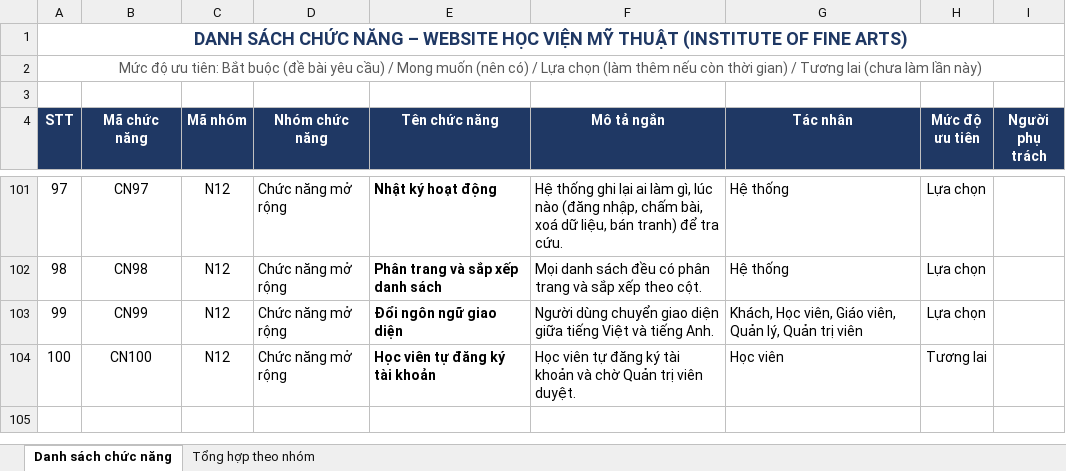
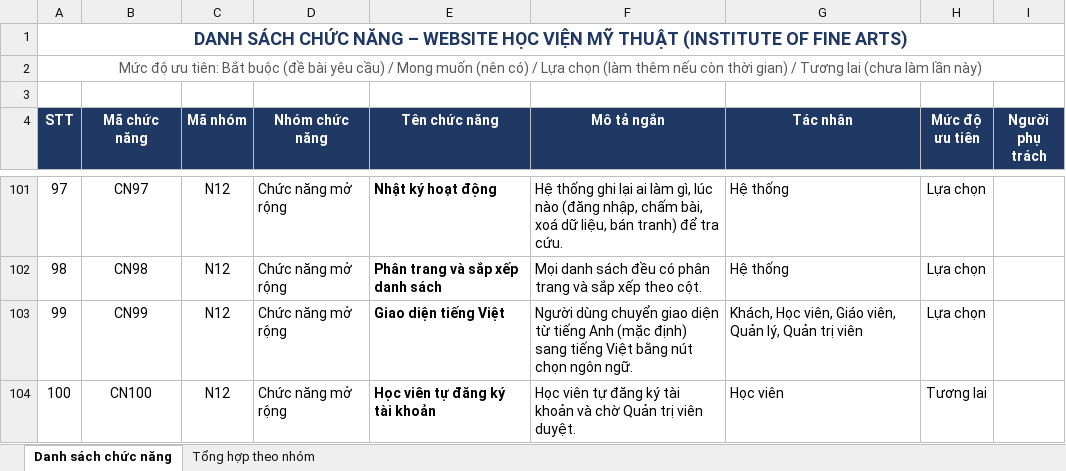
Before and after one commit to M0M0M0M0/institute_of_fine_arts, an Excel workbook: docs/Danh_sach_chuc_nang.xlsx, sheet Danh sách chức năng, drawn as a sheet; only a part is shown, gaps mark what is left out; values as stored, in another font and other column widths than the file's, no borders; the diff names each change by its address in the sheet, - before the commit and + after, or states it on an @@ line.

```diff
--- a/docs/Danh_sach_chuc_nang.xlsx (sheet Danh sách chức năng)
+++ b/docs/Danh_sach_chuc_nang.xlsx (sheet Danh sách chức năng)
-E103 (Tên chức năng): Đổi ngôn ngữ giao diện
+E103 (Tên chức năng): Giao diện tiếng Việt
-F103 (Mô tả ngắn): …giao diện giữa tiếng Việt và tiếng Anh.
+F103 (Mô tả ngắn): …giao diện từ tiếng Anh (mặc định) sang tiếng Việt bằng nút chọn ngôn ngữ.
```
Also changed, not shown: docs/Phan_cong_task.xlsx.
